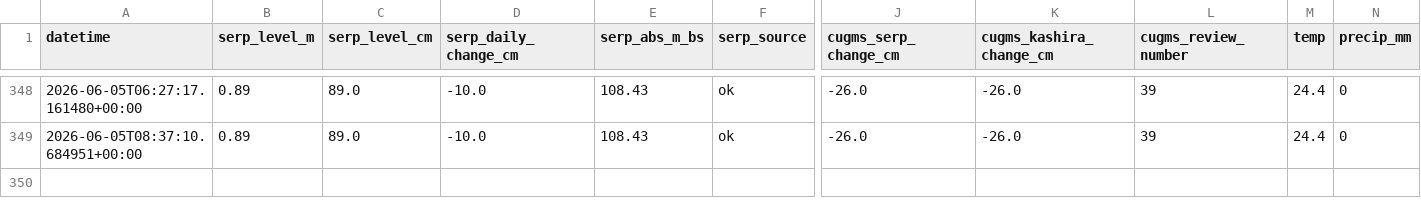
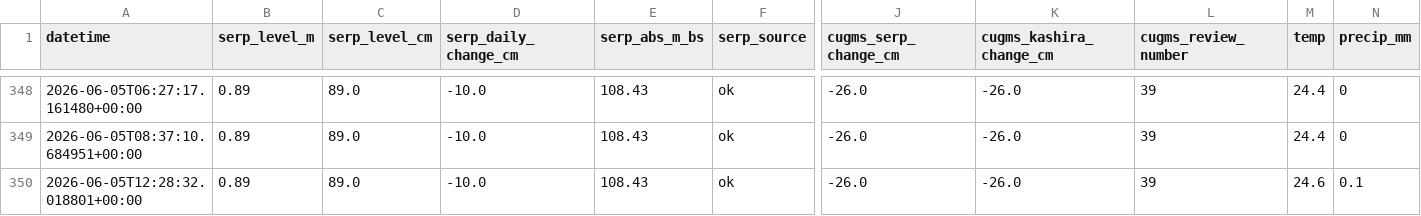
Before and after one commit to EM-from-Pu/oka-flood-monitor, a CSV file: docs/history.csv, drawn as a sheet; only a part is shown, gaps mark what is left out; rows hold the shown columns only; the diff names each change by its address in the sheet, - before the commit and + after, or states it on an @@ line.

```diff
--- a/docs/history.csv
+++ b/docs/history.csv
+row 350: 2026-06-05T12:28:32.018801+00:00 | 0.89 | 89.0 | -10.0 | 108.43 | ok | -26.0 | -26.0 | 39 | 24.6 | 0.1
```
Also changed, not shown: 21 other files.
